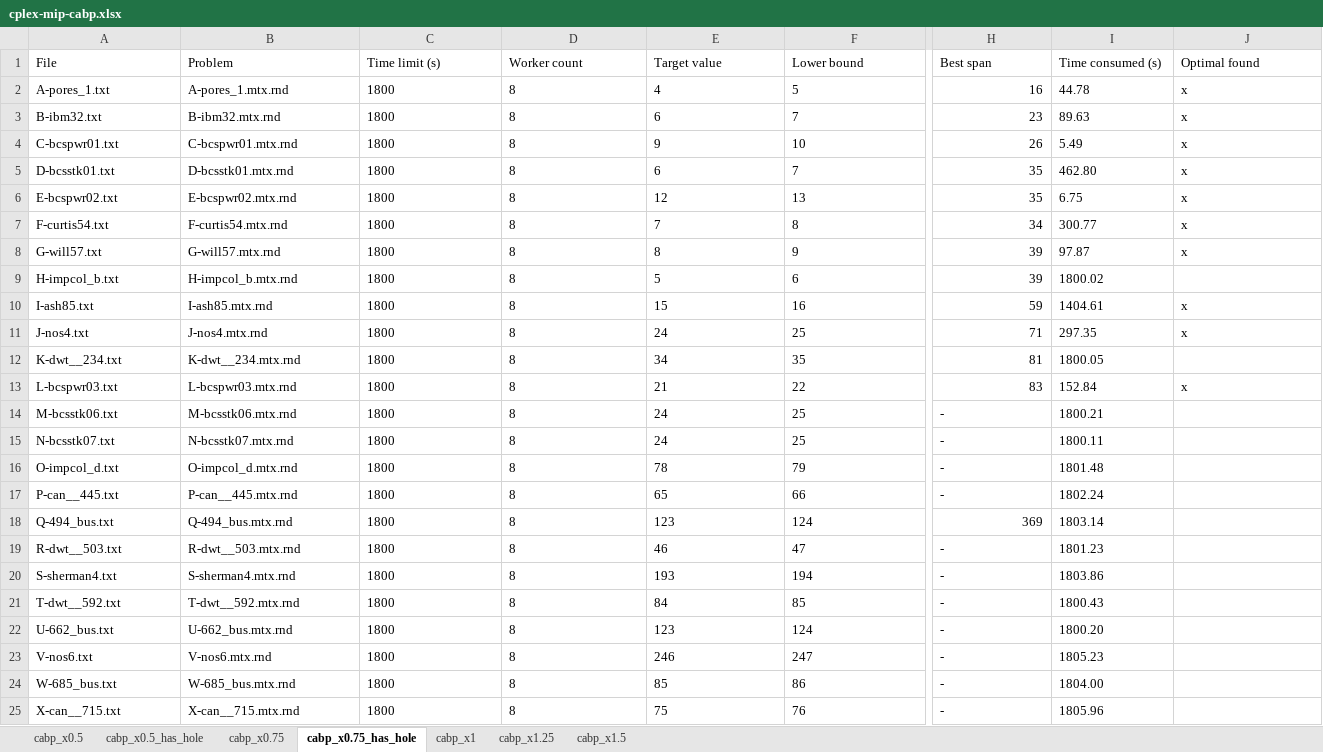
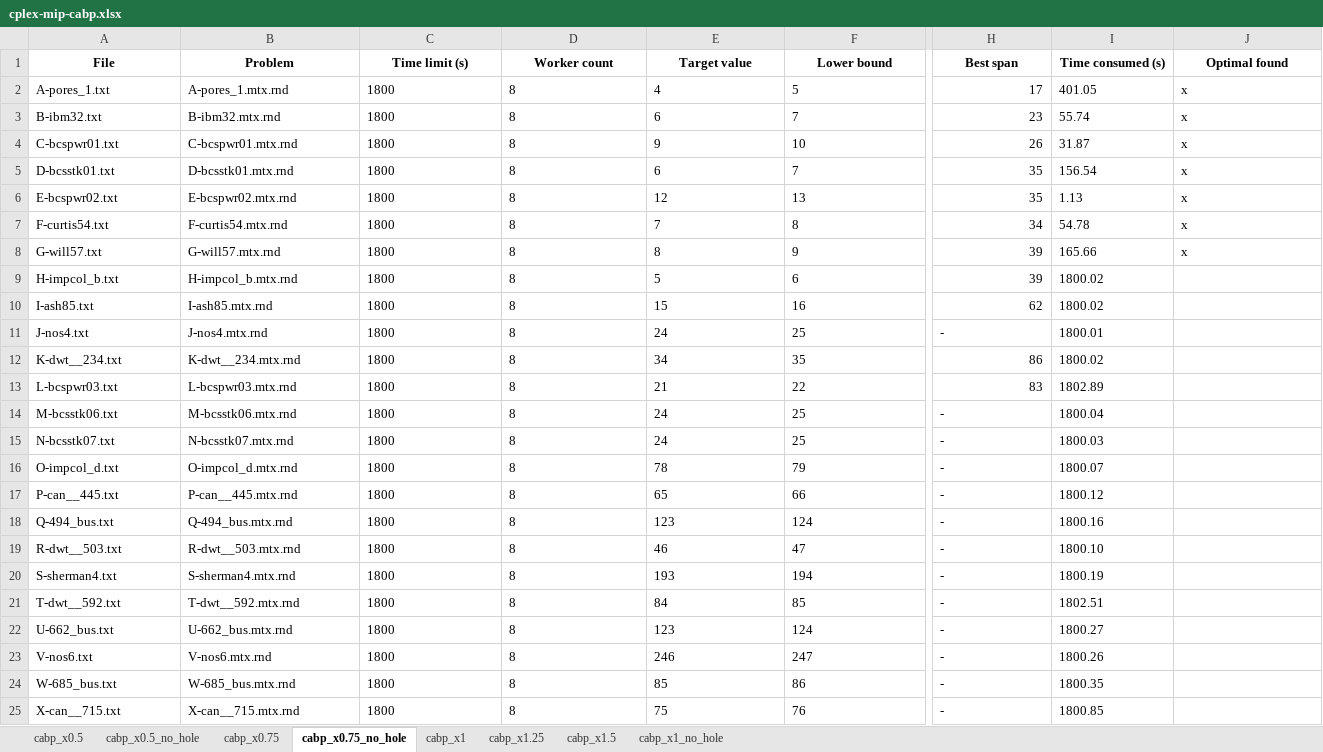
Before and after one commit to TruongXuanHieu-H/CPLEX-MIP-for-MinSpanLabeling, an Excel workbook: experiments/results/cabp/cplex-mip-cabp.xlsx, sheet cabp_x0.75_no_hole, drawn as a sheet; only a part is shown, gaps mark what is left out; values as stored, in another font and other column widths than the file's, no borders; the diff covers the shown part only; the diff names each change by its address in the sheet, - before the commit and + after, or states it on an @@ line.

Commit message:
run x1 no hole

```diff
--- a/experiments/results/cabp/cplex-mip-cabp.xlsx (sheet cabp_x0.75_no_hole)
+++ b/experiments/results/cabp/cplex-mip-cabp.xlsx (sheet cabp_x0.75_no_hole)
-sheet tab: cabp_x0.5_has_hole
+sheet tab: cabp_x0.5_no_hole
-sheet tab: cabp_x0.75_has_hole
+sheet tab: cabp_x0.75_no_hole
+sheet tab: cabp_x1_no_hole
@@ A1:J1 bold: off → on, alignment: left → center @@
-H2 (Best span): 16
+H2 (Best span): 17
-I2 (Time consumed (s)): 44.78
+I2 (Time consumed (s)): 401.05
-I3 (Time consumed (s)): 89.63
+I3 (Time consumed (s)): 55.74
-I4 (Time consumed (s)): 5.49
+I4 (Time consumed (s)): 31.87
-I5 (Time consumed (s)): 462.80
+I5 (Time consumed (s)): 156.54
-I6 (Time consumed (s)): 6.75
+I6 (Time consumed (s)): 1.13
-I7 (Time consumed (s)): 300.77
+I7 (Time consumed (s)): 54.78
-I8 (Time consumed (s)): 97.87
+I8 (Time consumed (s)): 165.66
-H10 (Best span): 59
+H10 (Best span): 62
-I10 (Time consumed (s)): 1404.61
+I10 (Time consumed (s)): 1800.02
-J10:J11 (Optimal found): x
+J10:J11 (Optimal found): (empty)
-H11 (Best span): 71
+H11 (Best span): -
-I11 (Time consumed (s)): 297.35
+I11 (Time consumed (s)): 1800.01
-H12 (Best span): 81
+H12 (Best span): 86
-I12 (Time consumed (s)): 1800.05
+I12 (Time consumed (s)): 1800.02
-I13 (Time consumed (s)): 152.84
+I13 (Time consumed (s)): 1802.89
-J13 (Optimal found): x
+J13 (Optimal found): (empty)
-I14 (Time consumed (s)): 1800.21
+I14 (Time consumed (s)): 1800.04
-I15 (Time consumed (s)): 1800.11
+I15 (Time consumed (s)): 1800.03
-I16 (Time consumed (s)): 1801.48
+I16 (Time consumed (s)): 1800.07
-I17 (Time consumed (s)): 1802.24
+I17 (Time consumed (s)): 1800.12
-H18 (Best span): 369
+H18 (Best span): -
-I18 (Time consumed (s)): 1803.14
+I18 (Time consumed (s)): 1800.16
-I19 (Time consumed (s)): 1801.23
+I19 (Time consumed (s)): 1800.10
-I20 (Time consumed (s)): 1803.86
+I20 (Time consumed (s)): 1800.19
-I21 (Time consumed (s)): 1800.43
+I21 (Time consumed (s)): 1802.51
-I22 (Time consumed (s)): 1800.20
+I22 (Time consumed (s)): 1800.27
-I23 (Time consumed (s)): 1805.23
+I23 (Time consumed (s)): 1800.26
-I24 (Time consumed (s)): 1804.00
+I24 (Time consumed (s)): 1800.35
-I25 (Time consumed (s)): 1805.96
+I25 (Time consumed (s)): 1800.85
```
Also changed, not shown: cell formats elsewhere in this sheet, sheet cabp_x0.5, sheet cabp_x0.5_no_hole, sheet cabp_x0.75, sheet cabp_x1.5, sheet cabp_x1, sheet cabp_x1.25, experiments/results/abp/cplex-mip-abp.xlsx, 54 other files.
